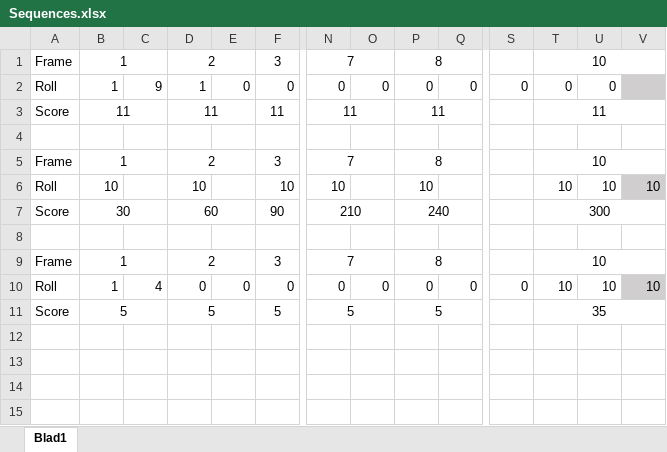
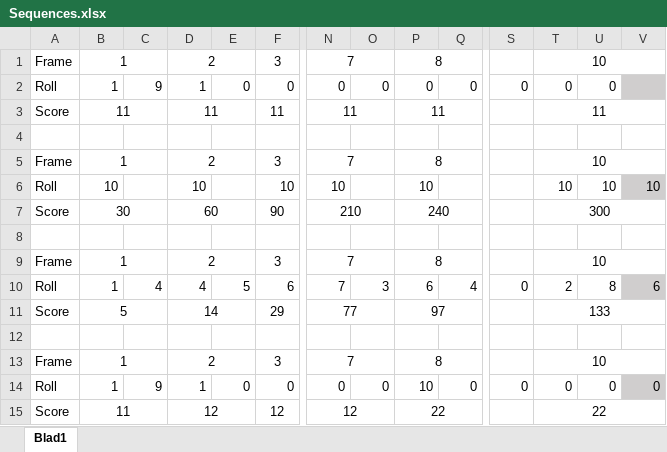
Before and after one commit to JAkerblom/Bowling, an Excel workbook: doc/Sequences.xlsx, sheet Blad1, drawn as a sheet; only a part is shown, gaps mark what is left out; values as stored, in another font and other column widths than the file's, no borders; removed rows and columns are numbered as before the commit, all else as after; rows hold the shown columns only; the diff names each change by its address in the sheet, - before the commit and + after, or states it on an @@ line.

Commit message:
Added untracked files

```diff
--- a/doc/Sequences.xlsx (sheet Blad1)
+++ b/doc/Sequences.xlsx (sheet Blad1)
+row 10: Roll | 1 | 4 | 4 | 5 | 6 | 7 | 3 | 6 | 4 | 0 | 2 | 8 | 6
+row 11: Score | 5 |  | 14 |  | 29 | 77 |  | 97 |  |  | 133
+row 12: (empty)
+row 13: Frame | 1 |  | 2 |  | 3 | 7 |  | 8 |  |  | 10
-C14: 4
+C14: 9
-D14: 0
+D14: 1
-P14: 0
+P14: 10
-T14: 10
+T14: 0
-U14: 10
+U14: 0
-V14: 10
+V14: 0
-row 11: Score | 5 |  | 5 |  | 5 | 5 |  | 5 |  |  | 35
+row 15: Score | 11 |  | 12 |  | 12 | 12 |  | 22 |  |  | 22
```
